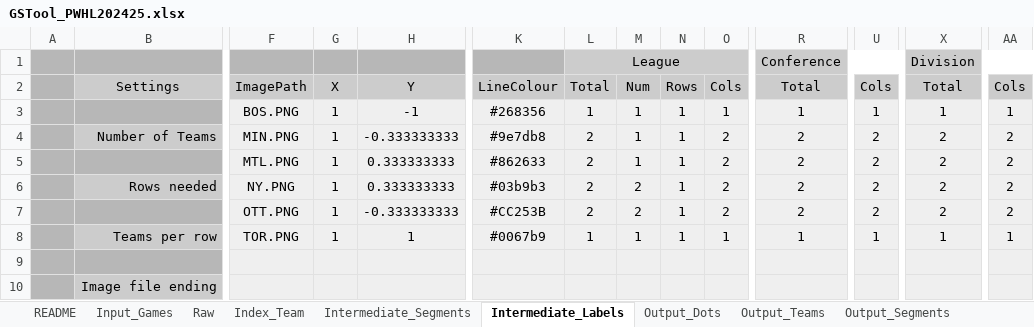
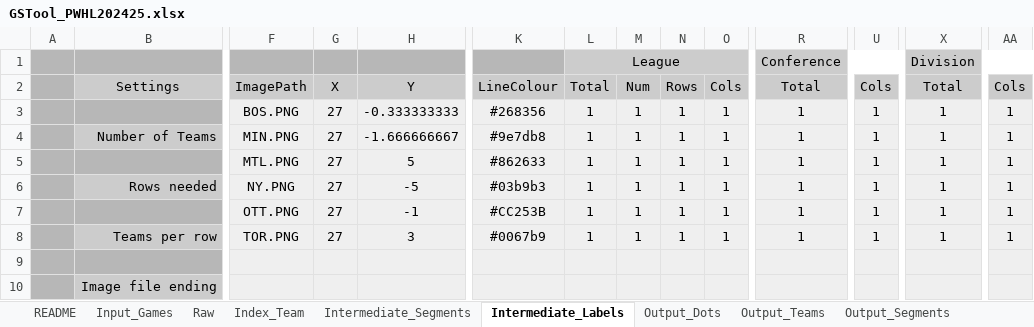
Before and after one commit to VivianBombycilla/graphical_standings_tool, an Excel workbook: GSTool_PWHL202425.xlsx, sheet Intermediate_Labels, drawn as a sheet; only a part is shown, gaps mark what is left out; values as stored, in another font and other column widths than the file's, no borders; charts and pictures not drawn; removed rows and columns are numbered as before the commit, all else as after; rows hold the shown columns only; the diff names each change by its address in the sheet, - before the commit and + after, or states it on an @@ line.

```diff
--- a/GSTool_PWHL202425.xlsx (sheet Intermediate_Labels)
+++ b/GSTool_PWHL202425.xlsx (sheet Intermediate_Labels)
-G3:G5: 1
+G3:G5: 27
-H3: -1
+H3: -0.333333333
-H4: -0.333333333
+H4: -1.666666667
-L4:L5: 2
+L4:L5: 1
-O4:O5: 2
+O4:O5: 1
-R4:R5: 2
+R4:R5: 1
-U4:U5: 2
+U4:U5: 1
-X4:X5: 2
+X4:X5: 1
-AA4:AA5: 2
+AA4:AA5: 1
-H5: 0.333333333
+H5: 5
-row 6:  | Rows needed | NY.PNG | 1 | 0.333333333 | #03b9b3 | 2 | 2 | 1 | 2 | 2 | 2 | 2 | 2
-row 7:  |  | OTT.PNG | 1 | -0.333333333 | #CC253B | 2 | 2 | 1 | 2 | 2 | 2 | 2 | 2
+row 6:  | Rows needed | NY.PNG | 27 | -5 | #03b9b3 | 1 | 1 | 1 | 1 | 1 | 1 | 1 | 1
+row 7:  |  | OTT.PNG | 27 | -1 | #CC253B | 1 | 1 | 1 | 1 | 1 | 1 | 1 | 1
-G8: 1
+G8: 27
-H8: 1
+H8: 3
```
Also changed, not shown: sheet Intermediate_Segments, sheet Output_Segments, sheet Input_Games, sheet Output_Dots, sheet Output_Teams, formulas that keep their value, 4 other files.
